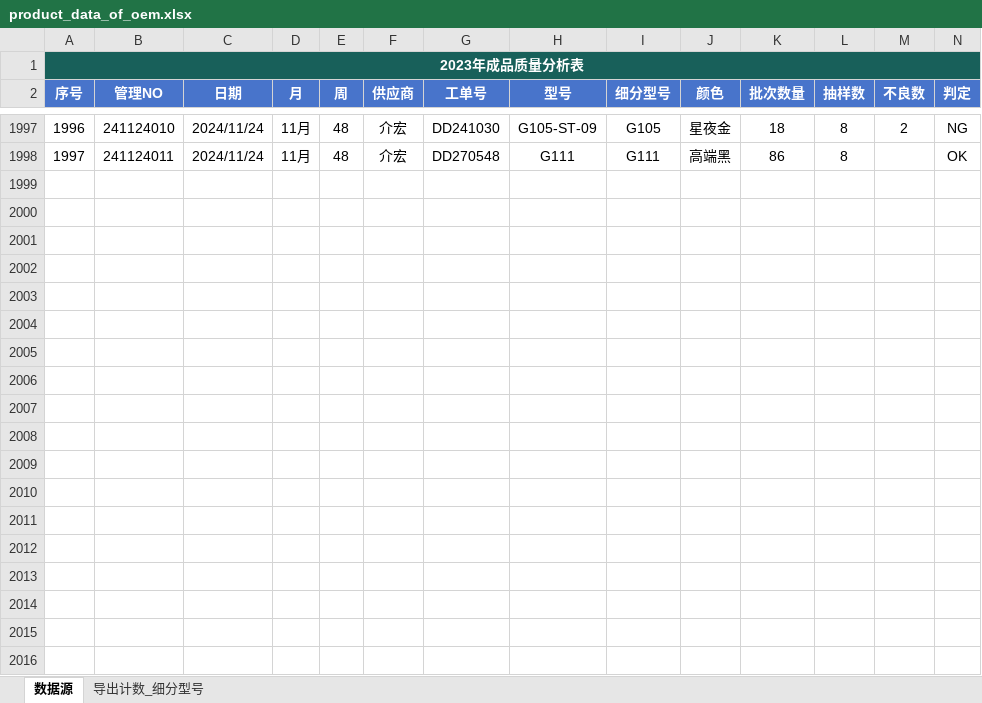
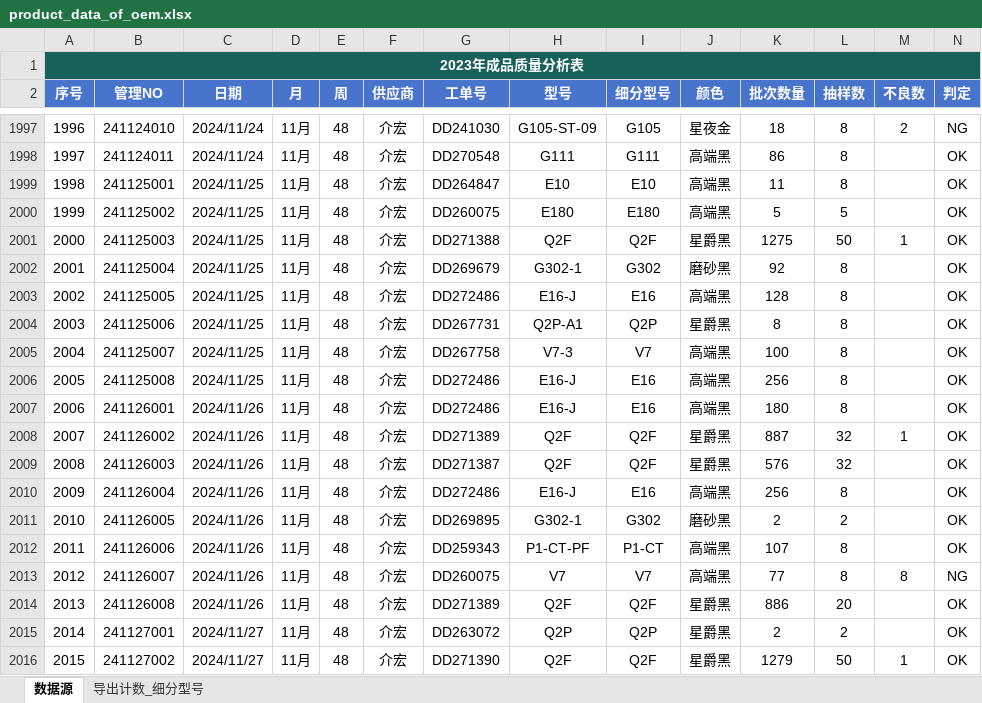
Before and after one commit to jayqunding1988/python_to_charts, an Excel workbook: product_data_of_oem.xlsx, sheet 数据源, drawn as a sheet; only a part is shown, gaps mark what is left out; values as stored, in another font and other column widths than the file's, no borders; conditional formats and table styles not drawn; rows hold the shown columns only; the diff covers the shown part only; the diff names each change by its address in the sheet, - before the commit and + after, or states it on an @@ line.

Commit message:
excel data

```diff
--- a/product_data_of_oem.xlsx (sheet 数据源)
+++ b/product_data_of_oem.xlsx (sheet 数据源)
+row 1999: 1998 | 241125001 | 2024/11/25 | 11月 | 48 | 介宏 | DD264847 | E10 | E10 | 高端黑 | 11 | 8 |  | OK
+row 2000: 1999 | 241125002 | 2024/11/25 | 11月 | 48 | 介宏 | DD260075 | E180 | E180 | 高端黑 | 5 | 5 |  | OK
+row 2001: 2000 | 241125003 | 2024/11/25 | 11月 | 48 | 介宏 | DD271388 | Q2F | Q2F | 星爵黑 | 1275 | 50 | 1 | OK
+row 2002: 2001 | 241125004 | 2024/11/25 | 11月 | 48 | 介宏 | DD269679 | G302-1 | G302 | 磨砂黑 | 92 | 8 |  | OK
+row 2003: 2002 | 241125005 | 2024/11/25 | 11月 | 48 | 介宏 | DD272486 | E16-J | E16 | 高端黑 | 128 | 8 |  | OK
+row 2004: 2003 | 241125006 | 2024/11/25 | 11月 | 48 | 介宏 | DD267731 | Q2P-A1 | Q2P | 星爵黑 | 8 | 8 |  | OK
+row 2005: 2004 | 241125007 | 2024/11/25 | 11月 | 48 | 介宏 | DD267758 | V7-3 | V7 | 高端黑 | 100 | 8 |  | OK
+row 2006: 2005 | 241125008 | 2024/11/25 | 11月 | 48 | 介宏 | DD272486 | E16-J | E16 | 高端黑 | 256 | 8 |  | OK
+row 2007: 2006 | 241126001 | 2024/11/26 | 11月 | 48 | 介宏 | DD272486 | E16-J | E16 | 高端黑 | 180 | 8 |  | OK
+row 2008: 2007 | 241126002 | 2024/11/26 | 11月 | 48 | 介宏 | DD271389 | Q2F | Q2F | 星爵黑 | 887 | 32 | 1 | OK
+row 2009: 2008 | 241126003 | 2024/11/26 | 11月 | 48 | 介宏 | DD271387 | Q2F | Q2F | 星爵黑 | 576 | 32 |  | OK
+row 2010: 2009 | 241126004 | 2024/11/26 | 11月 | 48 | 介宏 | DD272486 | E16-J | E16 | 高端黑 | 256 | 8 |  | OK
+row 2011: 2010 | 241126005 | 2024/11/26 | 11月 | 48 | 介宏 | DD269895 | G302-1 | G302 | 磨砂黑 | 2 | 2 |  | OK
+row 2012: 2011 | 241126006 | 2024/11/26 | 11月 | 48 | 介宏 | DD259343 | P1-CT-PF | P1-CT | 高端黑 | 107 | 8 |  | OK
+row 2013: 2012 | 241126007 | 2024/11/26 | 11月 | 48 | 介宏 | DD260075 | V7 | V7 | 高端黑 | 77 | 8 | 8 | NG
+row 2014: 2013 | 241126008 | 2024/11/26 | 11月 | 48 | 介宏 | DD271389 | Q2F | Q2F | 星爵黑 | 886 | 20 |  | OK
+row 2015: 2014 | 241127001 | 2024/11/27 | 11月 | 48 | 介宏 | DD263072 | Q2P | Q2P | 星爵黑 | 2 | 2 |  | OK
+row 2016: 2015 | 241127002 | 2024/11/27 | 11月 | 48 | 介宏 | DD271390 | Q2F | Q2F | 星爵黑 | 1279 | 50 | 1 | OK
```
Also changed, not shown: 4 added rows elsewhere in this sheet.
